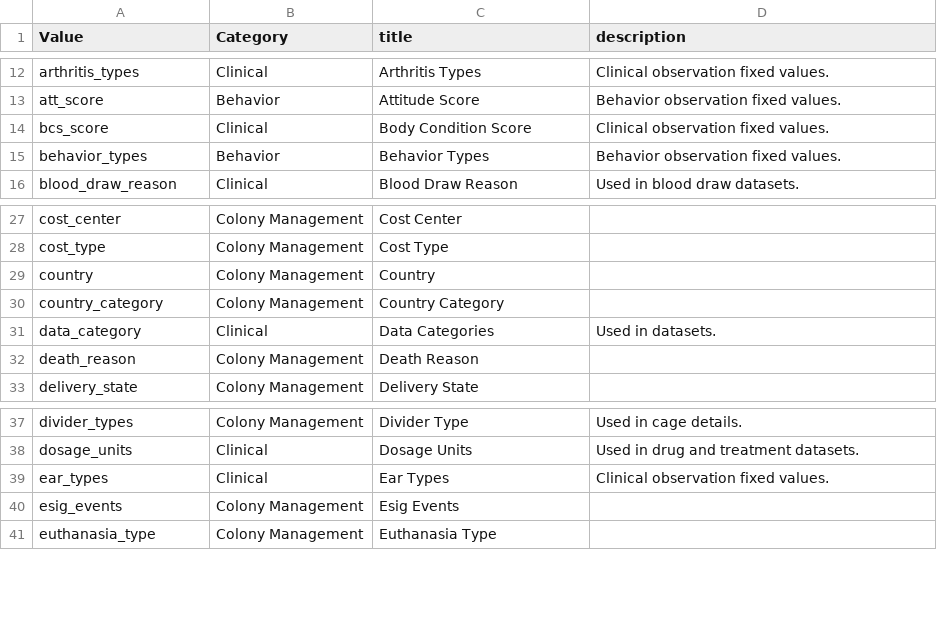
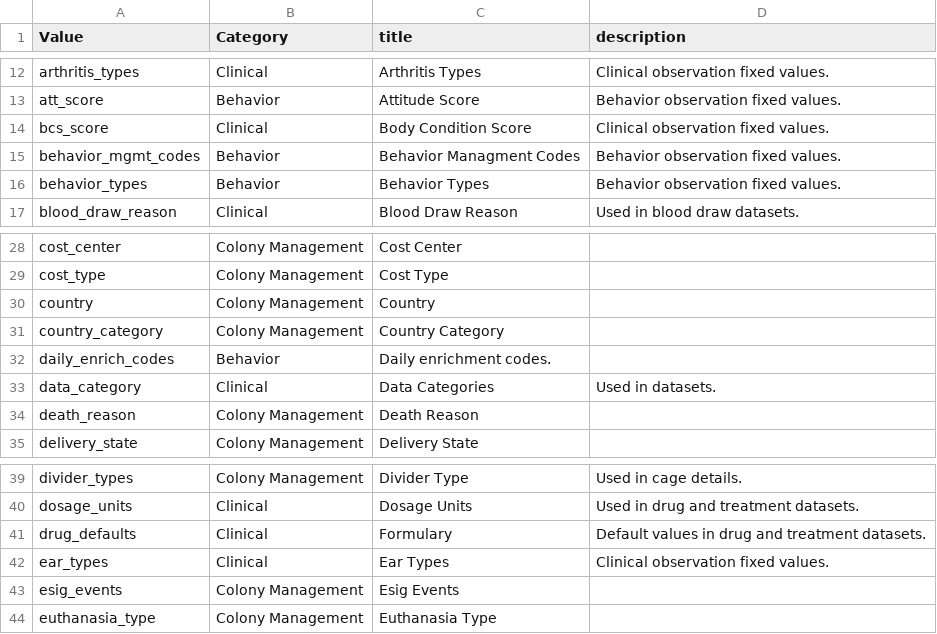
Before and after one commit to LabKey/nircEHRModules, a TSV file: nirc_ehr/resources/data/editable_lookups.tsv, drawn as a sheet; only a part is shown, gaps mark what is left out; the diff names each change by its address in the sheet, - before the commit and + after, or states it on an @@ line.

```diff
--- a/nirc_ehr/resources/data/editable_lookups.tsv
+++ b/nirc_ehr/resources/data/editable_lookups.tsv
+row 15: behavior_mgmt_codes | Behavior | Behavior Managment Codes | Behavior observation fixed values.
+row 32: daily_enrich_codes | Behavior | Daily enrichment codes.
+row 41: drug_defaults | Clinical | Formulary | Default values in drug and treatment datasets.
```
Also changed, not shown: nirc_ehr/resources/data/lookup_sets.tsv, nirc_ehr/resources/data/lookupsManifest.tsv, 5 other files.
